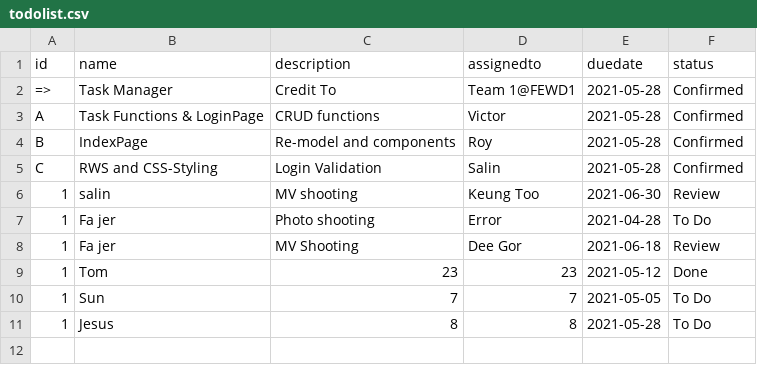
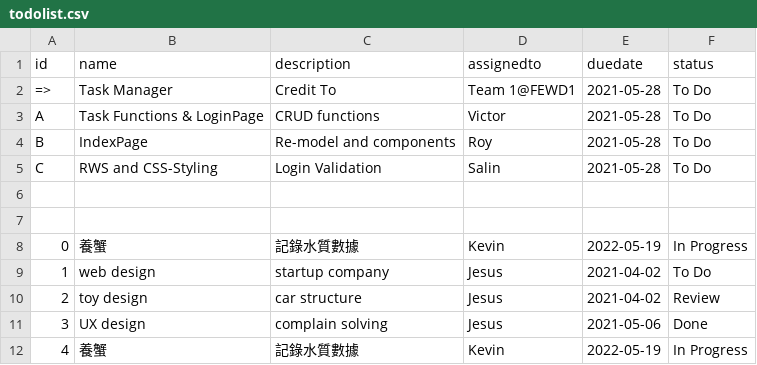
Before and after one commit to VictorTung/Group-project, a CSV file: todolist.csv, drawn as a sheet.

```diff
--- a/todolist.csv
+++ b/todolist.csv
@@ -1,11 +1,12 @@
 id,name,description,assignedto,duedate,status
-=>,Task Manager,Credit To,Team 1@FEWD1,2021-05-28,Confirmed
-A,Task Functions & LoginPage,CRUD functions,Victor,2021-05-28,Confirmed
-B,IndexPage,Re-model and components,Roy,2021-05-28,Confirmed
-C,RWS and CSS-Styling,Login Validation,Salin,2021-05-28,Confirmed
-1,salin,MV shooting,Keung Too,2021-06-30,Review
-1,Fa jer,Photo shooting,Error,2021-04-28,To Do
-1,Fa jer,MV Shooting,Dee Gor,2021-06-18,Review
-1,Tom,23,23,2021-05-12,Done
-1,Sun,7,7,2021-05-05,To Do
-1,Jesus,8,8,2021-05-28,To Do
+=>,Task Manager,Credit To,Team 1@FEWD1,2021-05-28,To Do
+A,Task Functions & LoginPage,CRUD functions,Victor,2021-05-28,To Do
+B,IndexPage,Re-model and components,Roy,2021-05-28,To Do
+C,RWS and CSS-Styling,Login Validation,Salin,2021-05-28,To Do
+
+
+0,養蟹,記錄水質數據,Kevin,2022-05-19,In Progress
+1,web design,startup company, Jesus,2021-04-02,To Do
+2,toy design, car structure ,Jesus,2021-04-02,Review
+3,UX design, complain solving,Jesus,2021-05-06,Done
+4,養蟹,記錄水質數據,Kevin,2022-05-19,In Progress
```
Also changed, not shown: 2 other files.
